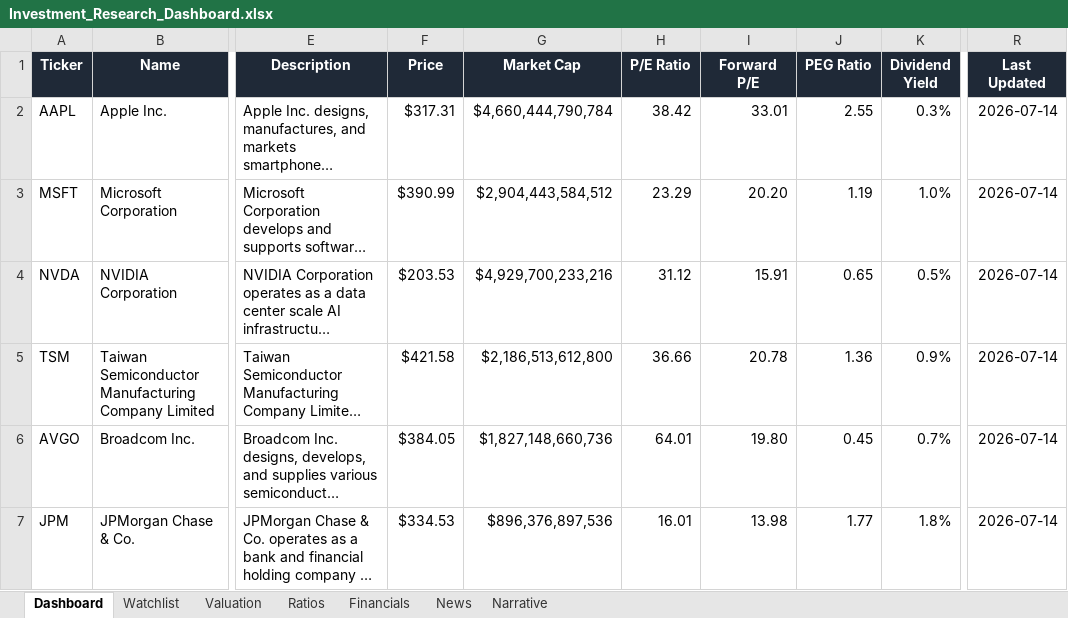
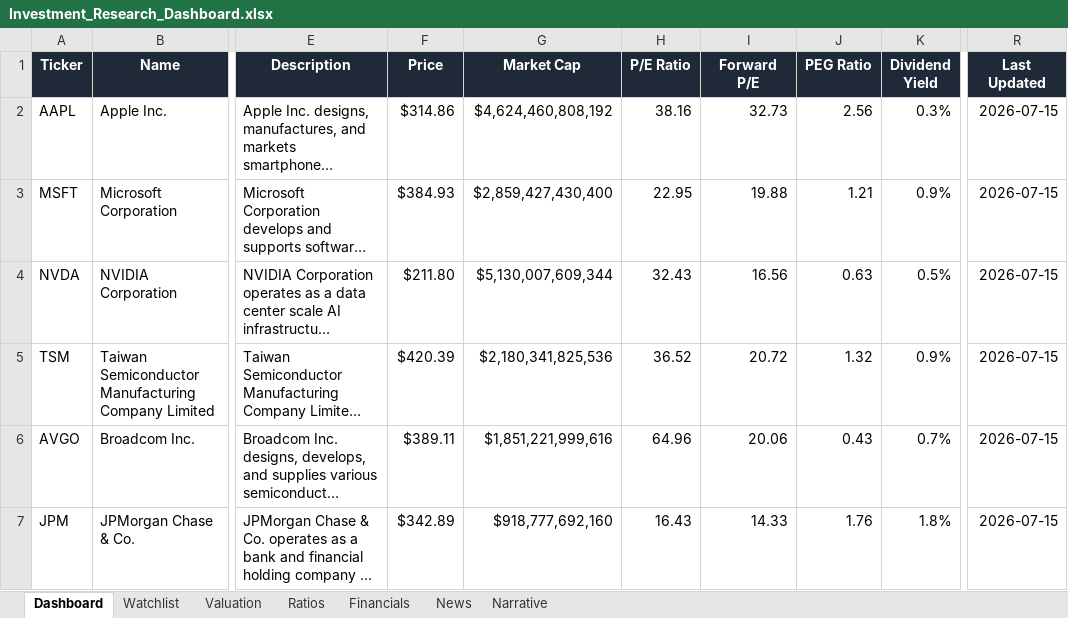
Before and after one commit to ishannair2005/Investing_Dashboard, an Excel workbook: Investment_Research_Dashboard.xlsx, sheet Dashboard, drawn as a sheet; only a part is shown, gaps mark what is left out; long unchanged cells end in …; values as stored, in another font and other column widths than the file's, no borders; conditional formats and table styles not drawn; the diff covers the shown part only; the diff names each change by its address in the sheet, - before the commit and + after, or states it on an @@ line.

```diff
--- a/Investment_Research_Dashboard.xlsx (sheet Dashboard)
+++ b/Investment_Research_Dashboard.xlsx (sheet Dashboard)
-F2 (Price): $317.31
+F2 (Price): $314.86
-G2 (Market Cap): $4,660,444,790,784
+G2 (Market Cap): $4,624,460,808,192
-H2 (P/E Ratio): 38.42
+H2 (P/E Ratio): 38.16
-I2 (Forward P/E): 33.01
+I2 (Forward P/E): 32.73
-J2 (PEG Ratio): 2.55
+J2 (PEG Ratio): 2.56
-R2:R7 (Last Updated): 2026-07-14
+R2:R7 (Last Updated): 2026-07-15
-F3 (Price): $390.99
+F3 (Price): $384.93
-G3 (Market Cap): $2,904,443,584,512
+G3 (Market Cap): $2,859,427,430,400
-H3 (P/E Ratio): 23.29
+H3 (P/E Ratio): 22.95
-I3 (Forward P/E): 20.20
+I3 (Forward P/E): 19.88
-J3 (PEG Ratio): 1.19
+J3 (PEG Ratio): 1.21
-K3 (Dividend Yield): 1.0%
+K3 (Dividend Yield): 0.9%
-F4 (Price): $203.53
+F4 (Price): $211.80
-G4 (Market Cap): $4,929,700,233,216
+G4 (Market Cap): $5,130,007,609,344
-H4 (P/E Ratio): 31.12
+H4 (P/E Ratio): 32.43
-I4 (Forward P/E): 15.91
+I4 (Forward P/E): 16.56
-J4 (PEG Ratio): 0.65
+J4 (PEG Ratio): 0.63
-F5 (Price): $421.58
+F5 (Price): $420.39
-G5 (Market Cap): $2,186,513,612,800
+G5 (Market Cap): $2,180,341,825,536
-H5 (P/E Ratio): 36.66
+H5 (P/E Ratio): 36.52
-I5 (Forward P/E): 20.78
+I5 (Forward P/E): 20.72
-J5 (PEG Ratio): 1.36
+J5 (PEG Ratio): 1.32
-F6 (Price): $384.05
+F6 (Price): $389.11
-G6 (Market Cap): $1,827,148,660,736
+G6 (Market Cap): $1,851,221,999,616
-H6 (P/E Ratio): 64.01
+H6 (P/E Ratio): 64.96
-I6 (Forward P/E): 19.80
+I6 (Forward P/E): 20.06
-J6 (PEG Ratio): 0.45
+J6 (PEG Ratio): 0.43
-F7 (Price): $334.53
+F7 (Price): $342.89
-G7 (Market Cap): $896,376,897,536
+G7 (Market Cap): $918,777,692,160
-H7 (P/E Ratio): 16.01
+H7 (P/E Ratio): 16.43
-I7 (Forward P/E): 13.98
+I7 (Forward P/E): 14.33
-J7 (PEG Ratio): 1.77
+J7 (PEG Ratio): 1.76
```
Also changed, not shown: 143 edited cells elsewhere in this sheet, sheet News, sheet Valuation, sheet Narrative.
